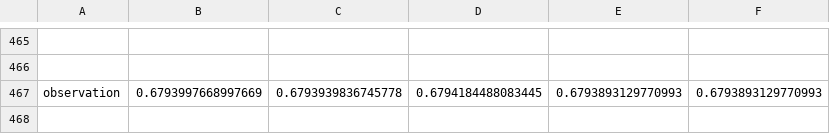
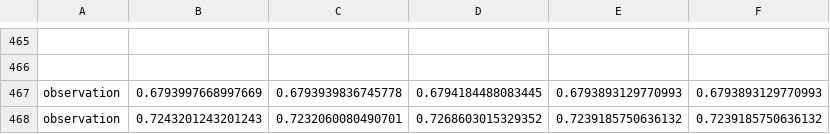
Before and after one commit to marinimau/privacy_and_fairness_in_recsys, a CSV file: results/movielens1m/age_inference_random-forest.csv, drawn as a sheet; only a part is shown, gaps mark what is left out; the diff names each change by its address in the sheet, - before the commit and + after, or states it on an @@ line.

```diff
--- a/results/movielens1m/age_inference_random-forest.csv
+++ b/results/movielens1m/age_inference_random-forest.csv
+row 468: observation | 0.7243201243201243 | 0.7232060080490701 | 0.7268603015329352 | 0.7239185750636132 | 0.7239185750636132
```
Also changed, not shown: results/movielens1m/age_inference_logistic-regression.csv, results/movielens1m/gender_inference_logistic-regression.csv, 16 other files.
